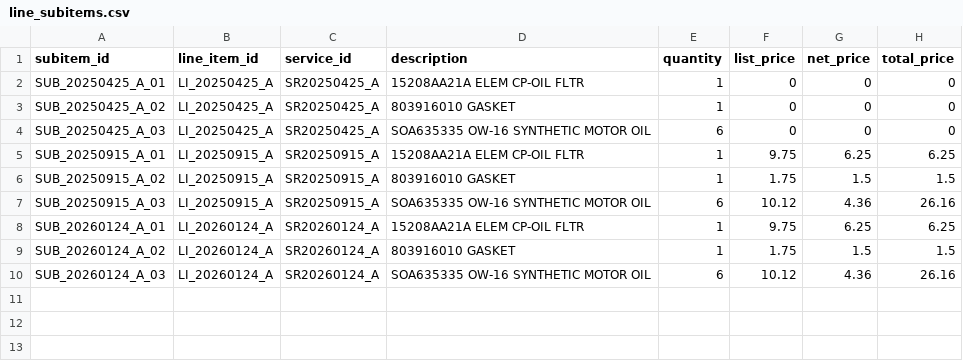
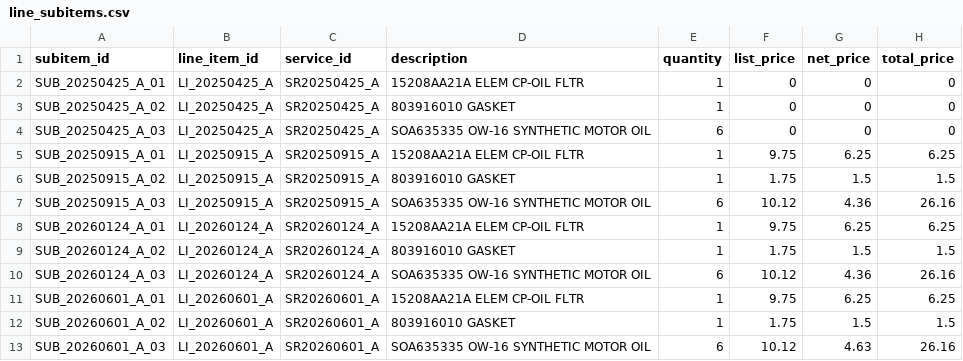
Before and after one commit to josephnehrenz/car_service_data, a CSV file: data/line_subitems.csv, drawn as a sheet.

Commit message:
Add files via upload

```diff
--- a/data/line_subitems.csv
+++ b/data/line_subitems.csv
@@ -10 +10,4 @@ SUB_20260124_A_02,LI_20260124_A,SR20260124_A,803916010 GASKET,1,1.75,1.5,1.5
 SUB_20260124_A_03,LI_20260124_A,SR20260124_A,SOA635335 OW-16 SYNTHETIC MOTOR OIL,6,10.12,4.36,26.16
+SUB_20260601_A_01,LI_20260601_A,SR20260601_A,15208AA21A ELEM CP-OIL FLTR,1,9.75,6.25,6.25
+SUB_20260601_A_02,LI_20260601_A,SR20260601_A,803916010 GASKET,1,1.75,1.5,1.5
+SUB_20260601_A_03,LI_20260601_A,SR20260601_A,SOA635335 OW-16 SYNTHETIC MOTOR OIL,6,10.12,4.63,26.16
```
